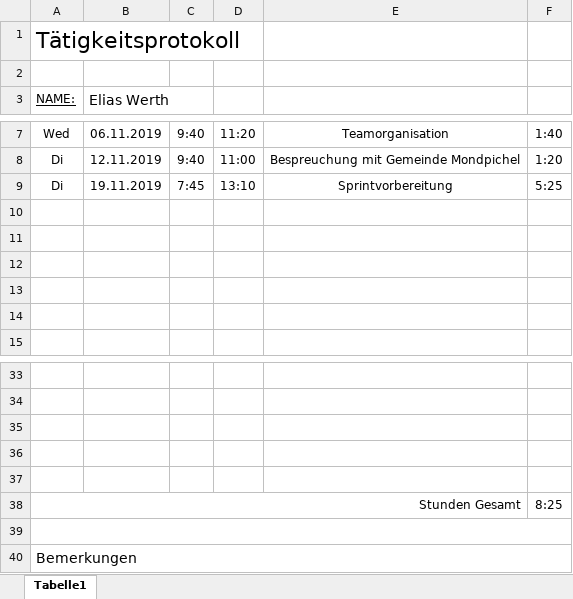
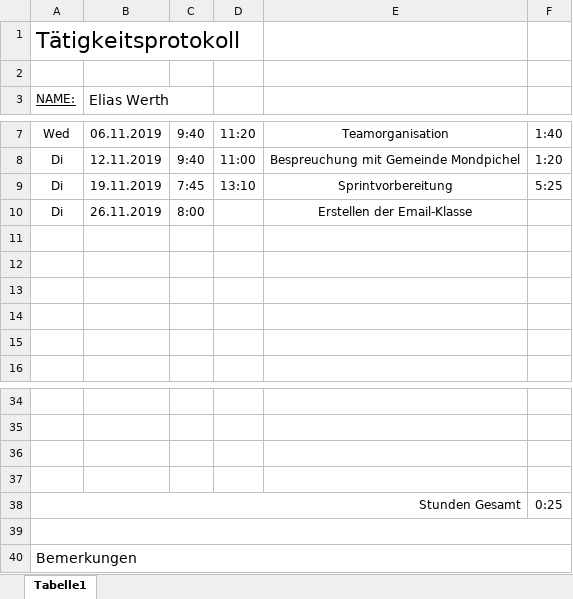
Before and after one commit to AlexanderReiter/Ferienspa-, an Excel workbook: Taetigkeitsprotokolle/Taetigkeitsprotokoll_Werth.xlsx, sheet Tabelle1, drawn as a sheet; only a part is shown, gaps mark what is left out; values as stored, in another font and other column widths than the file's, no borders; charts and pictures not drawn; removed rows and columns are numbered as before the commit, all else as after; the diff names each change by its address in the sheet, - before the commit and + after, or states it on an @@ line.

```diff
--- a/Taetigkeitsprotokolle/Taetigkeitsprotokoll_Werth.xlsx (sheet Tabelle1)
+++ b/Taetigkeitsprotokolle/Taetigkeitsprotokoll_Werth.xlsx (sheet Tabelle1)
+row 10: Di | 26.11.2019 | 8:00 |  | Erstellen der Email-Klasse
-row 37: (empty)
-F38: 8:25
+F38: 0:25
```
Also changed, not shown: formulas that keep their value, 1 other file.
